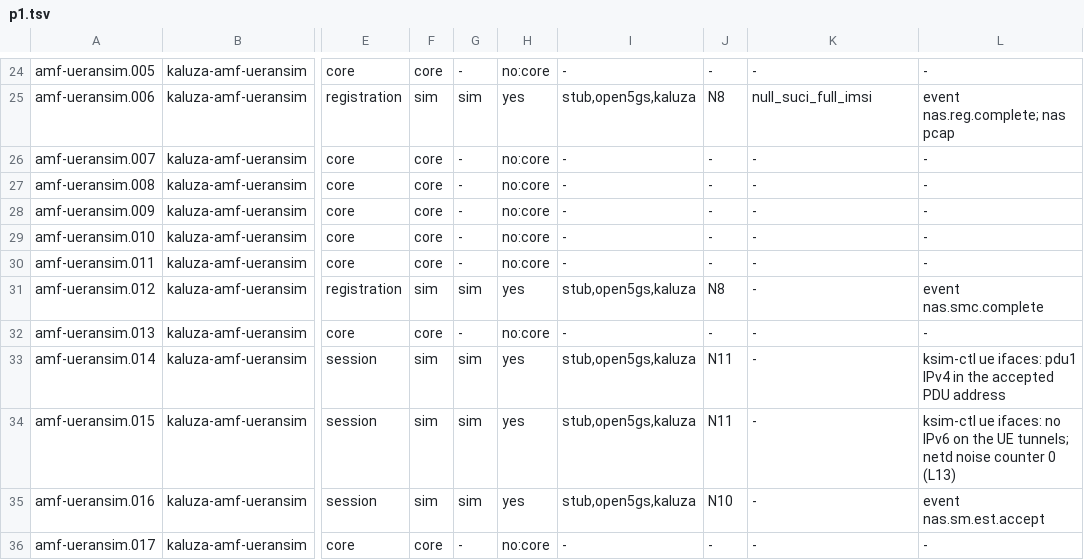
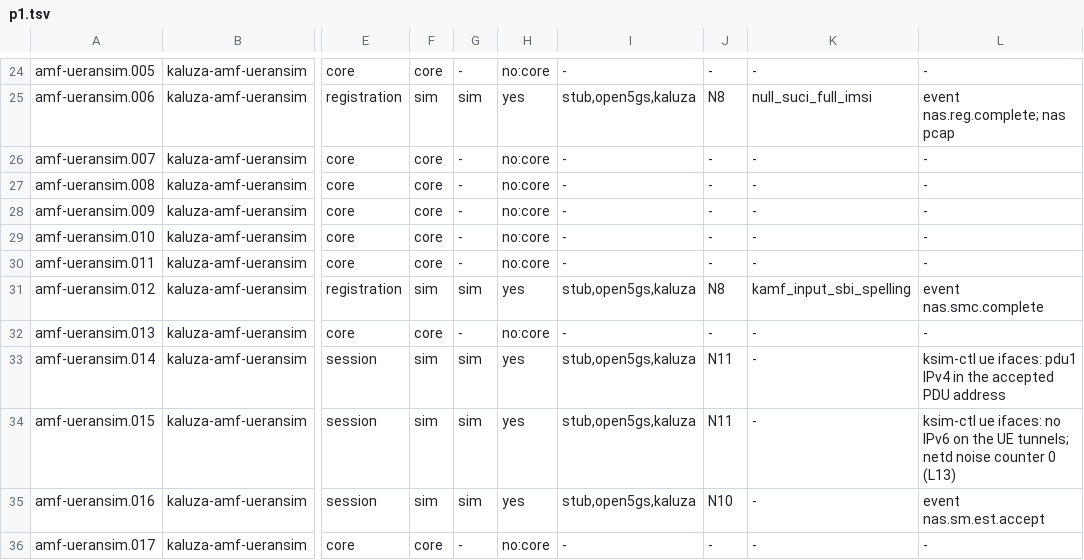
Before and after one commit to adijuliawan/kaluza-sim, a TSV file: gates/rows/p1.tsv, drawn as a sheet; only a part is shown, gaps mark what is left out; the diff names each change by its address in the sheet, - before the commit and + after, or states it on an @@ line.

```diff
--- a/gates/rows/p1.tsv
+++ b/gates/rows/p1.tsv
-K31: -
+K31: kamf_input_sbi_spelling
```
Also changed, not shown: docs/compliance/built.tsv, docs/compliance/rows.tsv, 50 other files.
